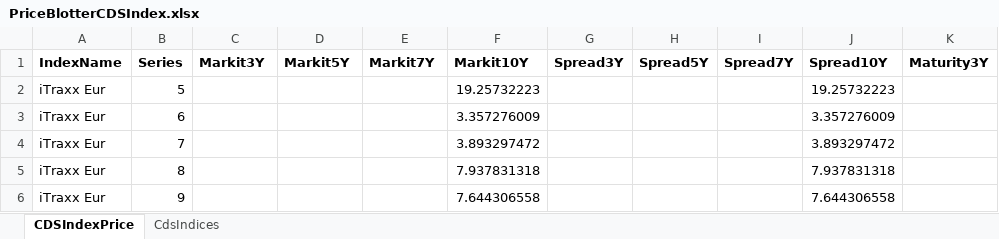
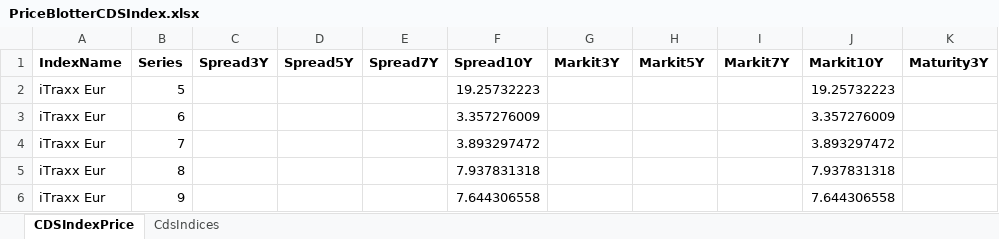
Before and after one commit to JonnyAdaptableTools/adaptableblotter-demo, an Excel workbook: DataSets/PriceBlotterCDSIndex.xlsx, sheet CDSIndexPrice, drawn as a sheet; only a part is shown; values as stored, in another font and other column widths than the file's, no borders; the diff names each change by its address in the sheet, - before the commit and + after, or states it on an @@ line.

```diff
--- a/DataSets/PriceBlotterCDSIndex.xlsx (sheet CDSIndexPrice)
+++ b/DataSets/PriceBlotterCDSIndex.xlsx (sheet CDSIndexPrice)
-C1: Markit3Y
+C1: Spread3Y
-D1: Markit5Y
+D1: Spread5Y
-E1: Markit7Y
+E1: Spread7Y
-F1: Markit10Y
+F1: Spread10Y
-G1: Spread3Y
+G1: Markit3Y
-H1: Spread5Y
+H1: Markit5Y
-I1: Spread7Y
+I1: Markit7Y
-J1: Spread10Y
+J1: Markit10Y
```
Also changed, not shown: DataSets/FTSEClose.xlsx, DataSets/PriceBlotterCommodity.xlsx, 36 other files.
